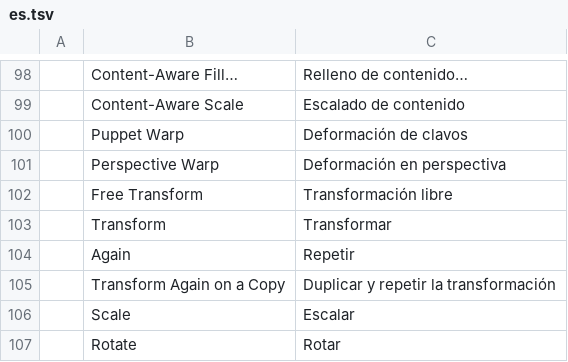
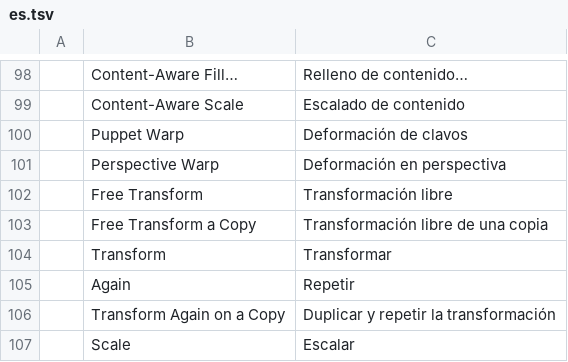
Before and after one commit to airisorg/photocraft-studio, a TSV file: crates/ui-egui/src/i18n/es.tsv, drawn as a sheet; only a part is shown, gaps mark what is left out; the shorter side is filled out with more unchanged rows.

```diff
--- a/crates/ui-egui/src/i18n/es.tsv
+++ b/crates/ui-egui/src/i18n/es.tsv
@@ -102,2 +102,3 @@
 	Free Transform	Transformación libre
+	Free Transform a Copy	Transformación libre de una copia
 	Transform	Transformar
```
Also changed, not shown: 3 other files.
